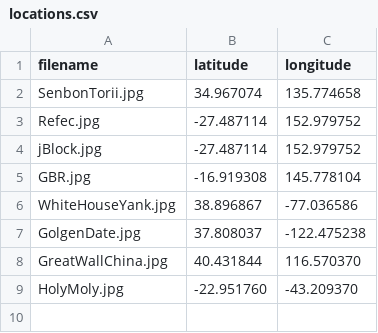
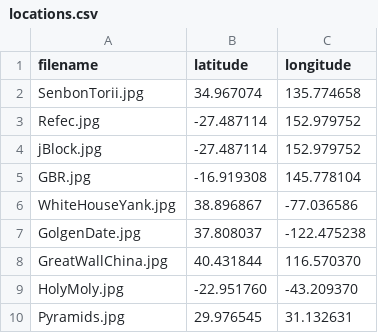
Before and after one commit to combat-wombat-one/RandoRoundtheWorld, a CSV file: locations.csv, drawn as a sheet.

Commit message:
Update locations.csv

```diff
--- a/locations.csv
+++ b/locations.csv
@@ -9 +9,2 @@ GreatWallChina.jpg, 40.431844, 116.570370
 HolyMoly.jpg, -22.951760, -43.209370
+Pyramids.jpg, 29.976545, 31.132631
```
